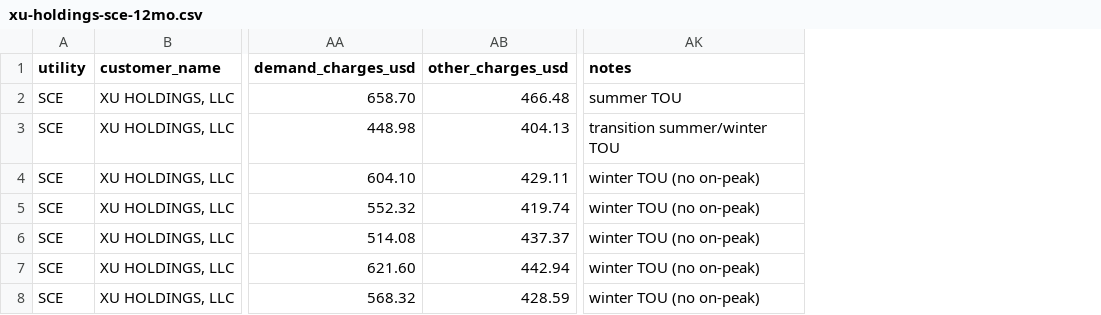
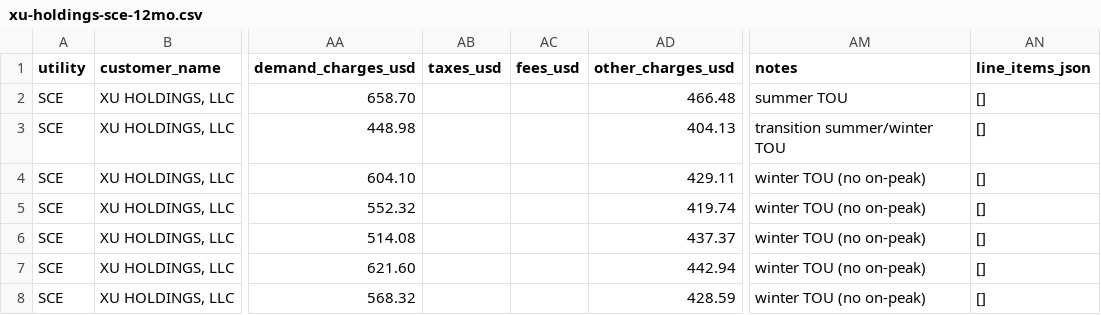
Before and after one commit to BraydenMacfarlane1/kW-Catcher, a CSV file: seed/xu-holdings-sce-12mo.csv, drawn as a sheet; only a part is shown, gaps mark what is left out; the diff covers the shown part only; the diff names each change by its address in the sheet, - before the commit and + after, or states it on an @@ line.

```diff
--- a/seed/xu-holdings-sce-12mo.csv
+++ b/seed/xu-holdings-sce-12mo.csv
+column AB (taxes_usd), empty
+column AC (fees_usd), empty
+column AN (line_items_json), rows 2-8: all []
```
Also changed, not shown: 1 edited cell elsewhere in this file, 8 other files.
